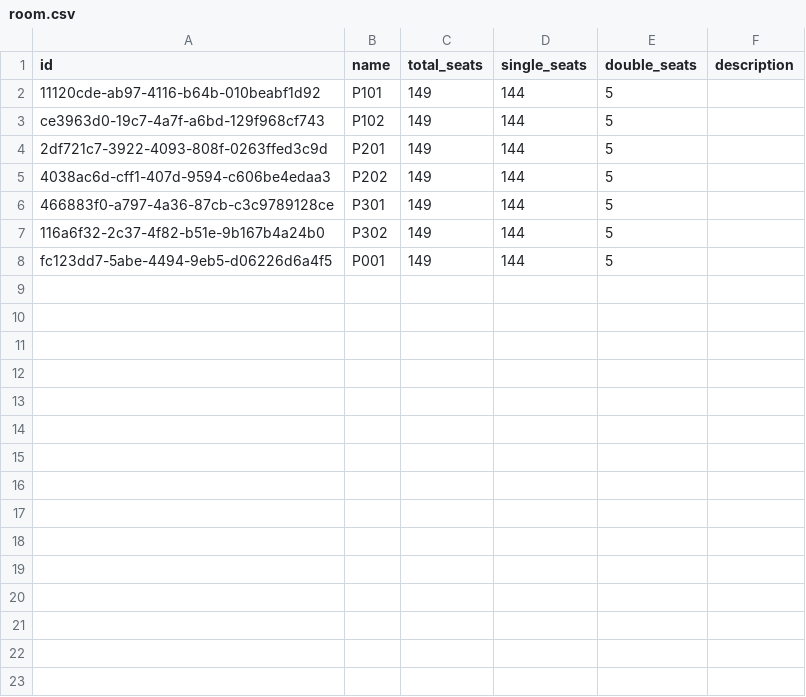
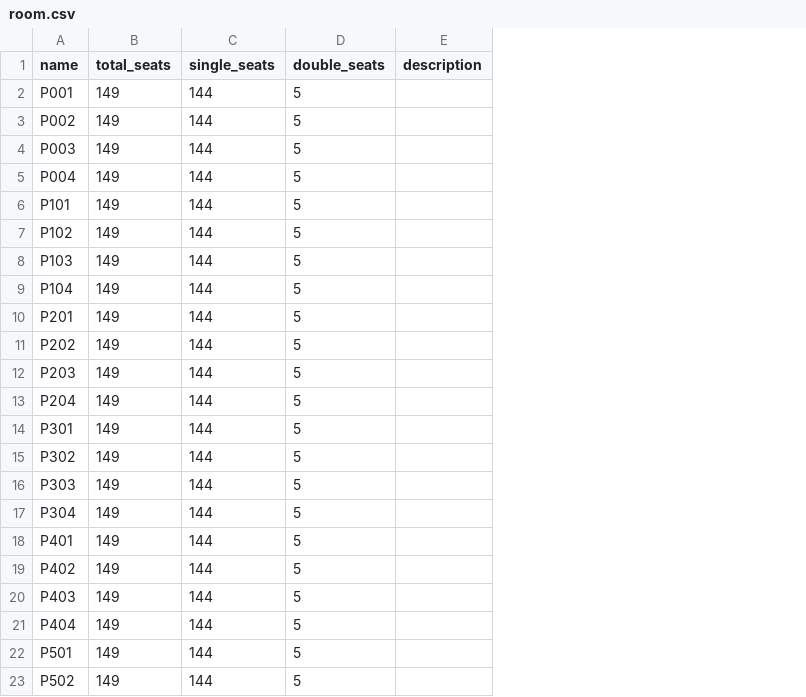
Before and after one commit to nhat-khoa/movie-booking-springboot, a CSV file: src/main/resources/data/room.csv, drawn as a sheet; removed rows and columns are numbered as before the commit, all else as after; the diff names each change by its address in the sheet, - before the commit and + after, or states it on an @@ line.

```diff
--- a/src/main/resources/data/room.csv
+++ b/src/main/resources/data/room.csv
-column A (id), rows 2-8: 11120cde-ab97-4116-b64b-010beabf1d92 | ce3963d0-19c7-4a7f-a6bd-129f968cf743 | 2df721c7-3922-4093-808f-0263ffed3c9d | 4038ac6d-cff1-407d-9594-c606be4edaa3 | 466883f0-a797-4a36-87cb-c3c9789128ce | 116a6f32-2c37-4f82-b51e-9b167b4a24b0 | fc123dd7-5abe-4494-9eb5-d06226d6a4f5
+row 2: P001 | 149 | 144 | 5
+row 3: P002 | 149 | 144 | 5
+row 4: P003 | 149 | 144 | 5
+row 5: P004 | 149 | 144 | 5
+row 8: P103 | 149 | 144 | 5
+row 9: P104 | 149 | 144 | 5
+row 12: P203 | 149 | 144 | 5
+row 13: P204 | 149 | 144 | 5
+row 16: P303 | 149 | 144 | 5
+row 17: P304 | 149 | 144 | 5
-A18 (name): P001
+A18 (name): P401
+row 19: P402 | 149 | 144 | 5
+row 20: P403 | 149 | 144 | 5
+row 21: P404 | 149 | 144 | 5
+row 22: P501 | 149 | 144 | 5
+row 23: P502 | 149 | 144 | 5
```
Also changed, not shown: src/main/resources/data/movie.csv, 5 other files.
